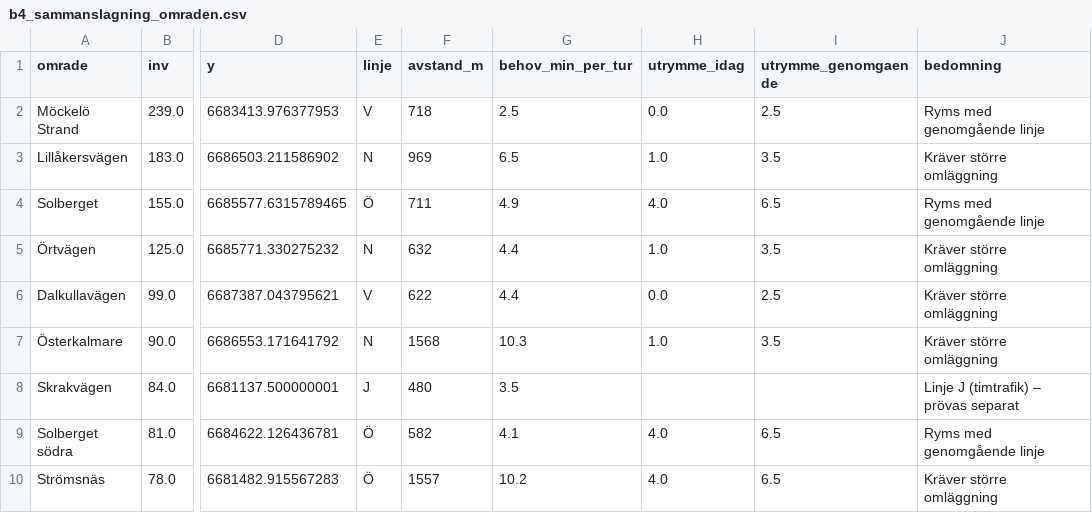
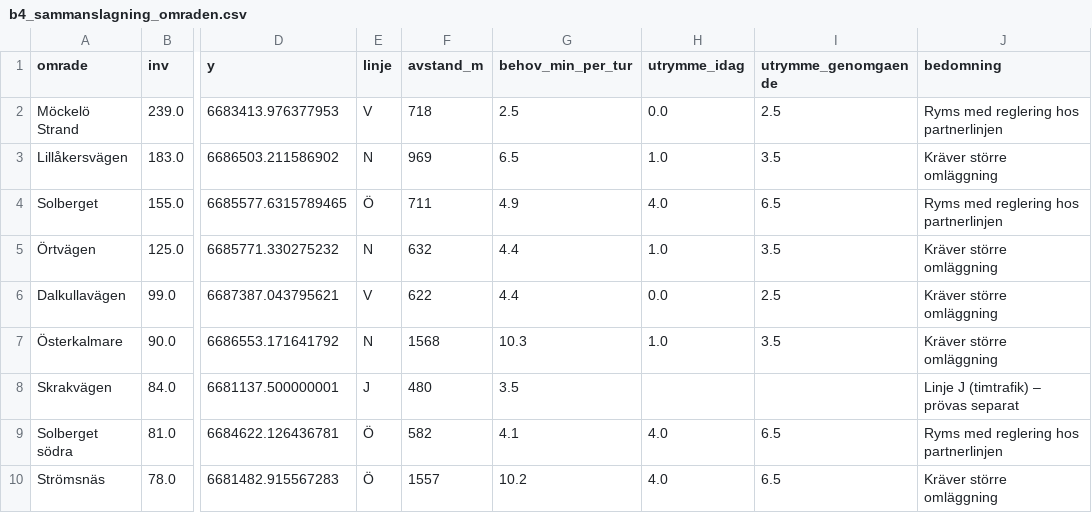
Before and after one commit to JesperHelen/-land, a CSV file: data/processed/b4_sammanslagning_omraden.csv, drawn as a sheet; only a part is shown, gaps mark what is left out; the diff names each change by its address in the sheet, - before the commit and + after, or states it on an @@ line.

```diff
--- a/data/processed/b4_sammanslagning_omraden.csv
+++ b/data/processed/b4_sammanslagning_omraden.csv
-J2 (bedomning): Ryms med genomgående linje
+J2 (bedomning): Ryms med reglering hos partnerlinjen
-J4 (bedomning): Ryms med genomgående linje
+J4 (bedomning): Ryms med reglering hos partnerlinjen
-J9 (bedomning): Ryms med genomgående linje
+J9 (bedomning): Ryms med reglering hos partnerlinjen
```
Also changed, not shown: data/processed/b4_omlopp_idag.csv, data/processed/b5_kalkyl.csv, 41 other files.
